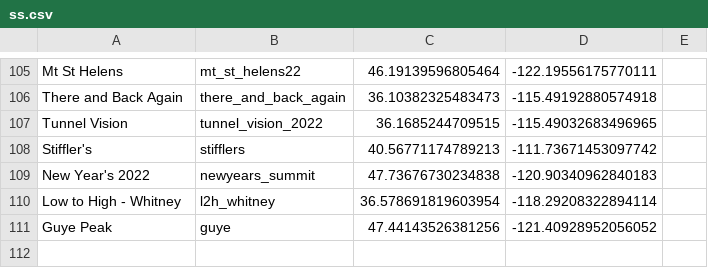
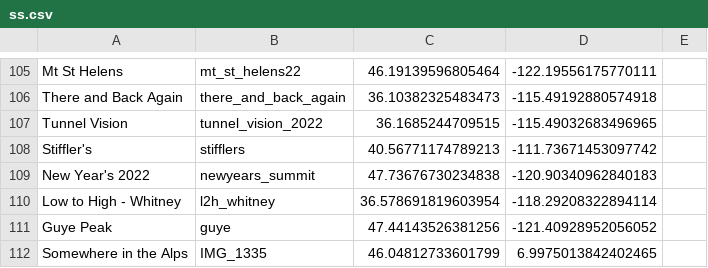
Before and after one commit to dbirman/web, a CSV file: images/ss/ss.csv, drawn as a sheet; only a part is shown, gaps mark what is left out.

```diff
--- a/images/ss/ss.csv
+++ b/images/ss/ss.csv
@@ -111 +111,2 @@ Low to High - Whitney,l2h_whitney,36.578691819603954, -118.29208322894114
 Guye Peak,guye,47.44143526381256, -121.40928952056052
+Somewhere in the Alps,IMG_1335,46.04812733601799, 6.9975013842402465
```
Also changed, not shown: 3 other files.
